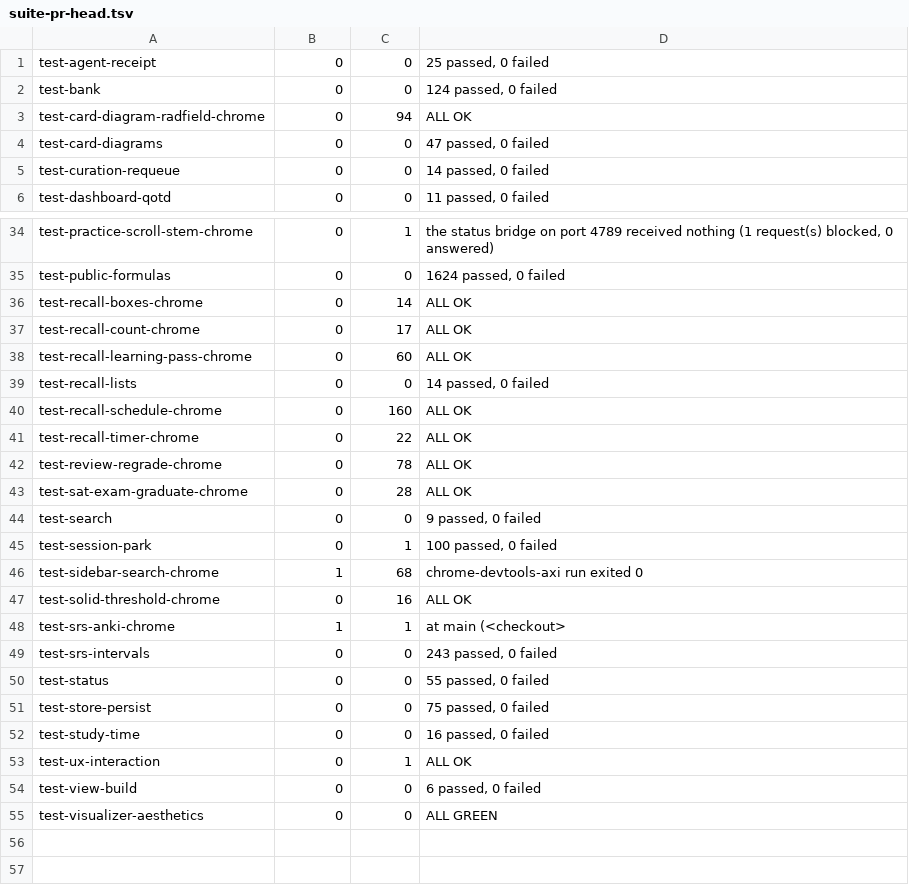
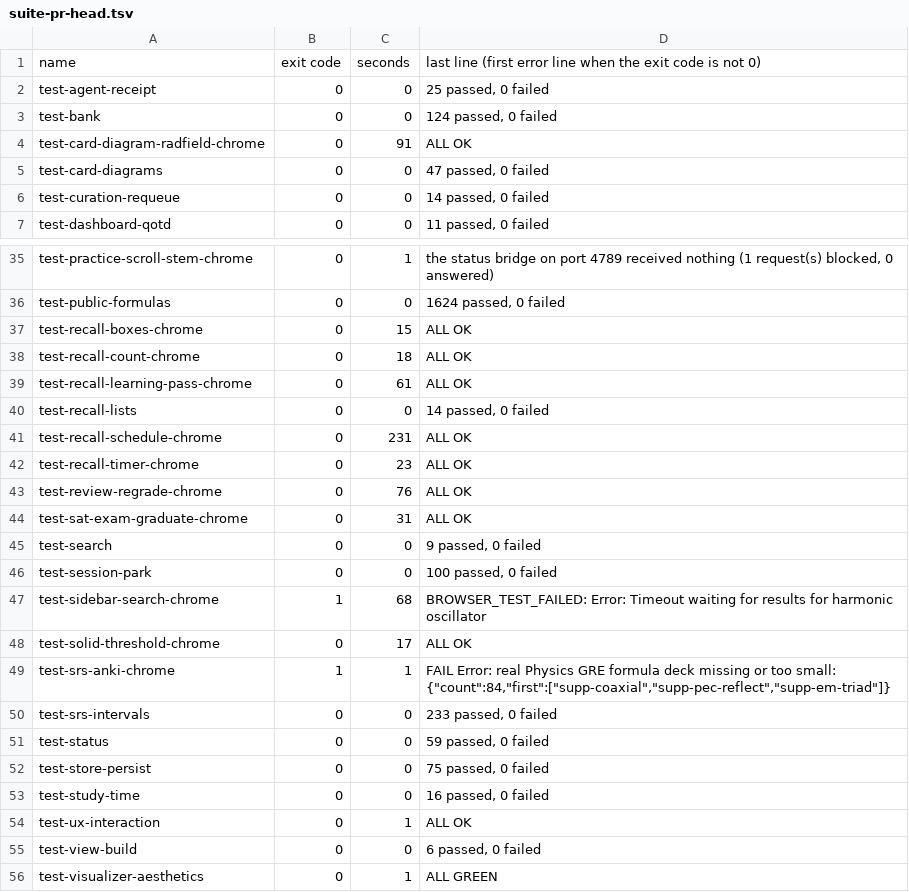
Before and after one commit to Edfghdrtxxx/Physics-GRE-Practice, a TSV file: pr113-evidence/logs/suite-pr-head.tsv, drawn as a sheet; only a part is shown, gaps mark what is left out; the diff covers the shown part only.

```diff
--- a/pr113-evidence/logs/suite-pr-head.tsv
+++ b/pr113-evidence/logs/suite-pr-head.tsv
@@ -1,4 +1,5 @@
+name	exit code	seconds	last line (first error line when the exit code is not 0)
 test-agent-receipt	0	0	25 passed, 0 failed
 test-bank	0	0	124 passed, 0 failed
-test-card-diagram-radfield-chrome	0	94	ALL OK
+test-card-diagram-radfield-chrome	0	91	ALL OK
 test-card-diagrams	0	0	47 passed, 0 failed
@@ -35,17 +36,17 @@ test-practice-scroll-stem-chrome	0	1	the status bridge on port 4789 received not
 test-public-formulas	0	0	1624 passed, 0 failed
-test-recall-boxes-chrome	0	14	ALL OK
-test-recall-count-chrome	0	17	ALL OK
-test-recall-learning-pass-chrome	0	60	ALL OK
+test-recall-boxes-chrome	0	15	ALL OK
+test-recall-count-chrome	0	18	ALL OK
+test-recall-learning-pass-chrome	0	61	ALL OK
 test-recall-lists	0	0	14 passed, 0 failed
-test-recall-schedule-chrome	0	160	ALL OK
-test-recall-timer-chrome	0	22	ALL OK
-test-review-regrade-chrome	0	78	ALL OK
-test-sat-exam-graduate-chrome	0	28	ALL OK
+test-recall-schedule-chrome	0	231	ALL OK
+test-recall-timer-chrome	0	23	ALL OK
+test-review-regrade-chrome	0	76	ALL OK
+test-sat-exam-graduate-chrome	0	31	ALL OK
 test-search	0	0	9 passed, 0 failed
-test-session-park	0	1	100 passed, 0 failed
-test-sidebar-search-chrome	1	68	chrome-devtools-axi run exited 0
-test-solid-threshold-chrome	0	16	ALL OK
-test-srs-anki-chrome	1	1	    at main (<checkout>
-test-srs-intervals	0	0	243 passed, 0 failed
-test-status	0	0	55 passed, 0 failed
+test-session-park	0	0	100 passed, 0 failed
+test-sidebar-search-chrome	1	68	BROWSER_TEST_FAILED: Error: Timeout waiting for results for harmonic oscillator
+test-solid-threshold-chrome	0	17	ALL OK
+test-srs-anki-chrome	1	1	FAIL Error: real Physics GRE formula deck missing or too small: {"count":84,"first":["supp-coaxial","supp-pec-reflect","supp-em-triad"]}
+test-srs-intervals	0	0	233 passed, 0 failed
+test-status	0	0	59 passed, 0 failed
 test-store-persist	0	0	75 passed, 0 failed
@@ -54,2 +55,2 @@ test-ux-interaction	0	1	ALL OK
 test-view-build	0	0	6 passed, 0 failed
-test-visualizer-aesthetics	0	0	ALL GREEN
+test-visualizer-aesthetics	0	1	ALL GREEN
```
Also changed, not shown: 6 edited cells elsewhere in this file, pr113-evidence/logs/per-commit.tsv, pr113-evidence/logs/suite-main.tsv, 49 other files.
